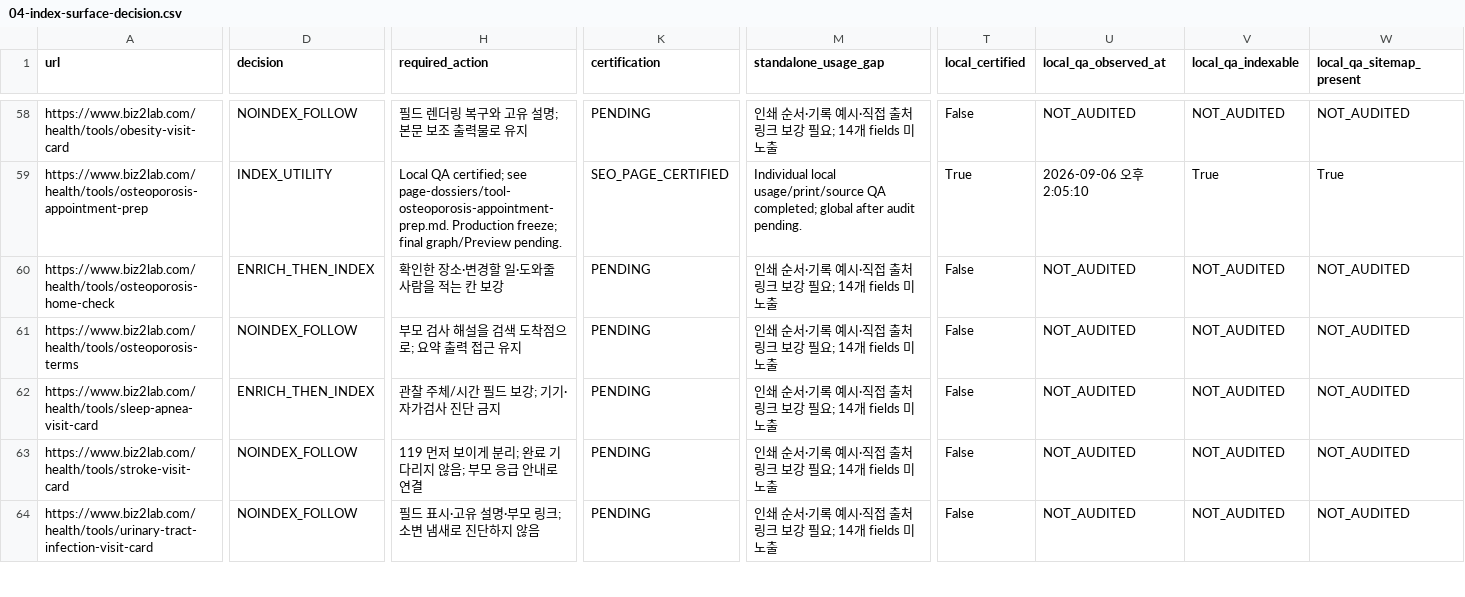
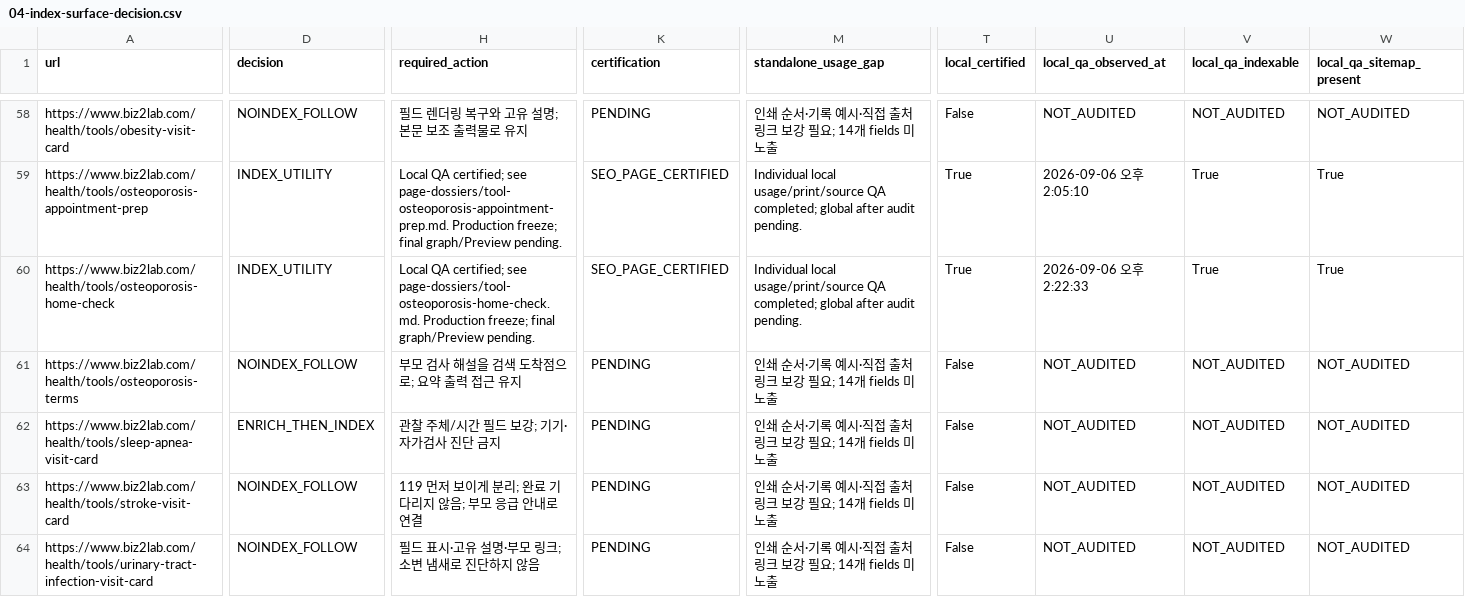
Before and after one commit to mizzang0305-oss/Biz2Lab_Os, a CSV file: docs/health-v3/onurim/seo-v2/04-index-surface-decision.csv, drawn as a sheet; only a part is shown, gaps mark what is left out; the diff covers the shown part only; the diff names each change by its address in the sheet, - before the commit and + after, or states it on an @@ line.

Commit message:
feat(seo): separate fall hazard observations from resolved actions
Problem: The home checklist did not retain locations, assistance needs or unresolved hazards.

Solution: Add sourced steps and two handwritten fields with no scoring or unsafe trials.

Impact: Tool 19 locally certified after link and print fixes; 61 related tests, five widths, two-page A4 PASS. Production frozen.

Files: Tool editorial, batch2 definition, tests and individual SEO evidence.

```diff
--- a/docs/health-v3/onurim/seo-v2/04-index-surface-decision.csv
+++ b/docs/health-v3/onurim/seo-v2/04-index-surface-decision.csv
-D60 (decision): ENRICH_THEN_INDEX
+D60 (decision): INDEX_UTILITY
-H60 (required_action): 확인한 장소·변경할 일·도와줄 사람을 적는 칸 보강
+H60 (required_action): Local QA certified; see page-dossiers/tool-osteoporosis-home-check.md. Production freeze; final graph/Preview pending.
-K60 (certification): PENDING
+K60 (certification): SEO_PAGE_CERTIFIED
-M60 (standalone_usage_gap): 인쇄 순서·기록 예시·직접 출처 링크 보강 필요; 14개 fields 미노출
+M60 (standalone_usage_gap): Individual local usage/print/source QA completed; global after audit pending.
-T60 (local_certified): False
+T60 (local_certified): True
-U60 (local_qa_observed_at): NOT_AUDITED
+U60 (local_qa_observed_at): 2026-09-06 오후 2:22:33
-V60 (local_qa_indexable): NOT_AUDITED
+V60 (local_qa_indexable): True
-W60 (local_qa_sitemap_present): NOT_AUDITED
+W60 (local_qa_sitemap_present): True
```
Also changed, not shown: 4 edited cells elsewhere in this file, 6 other files.
